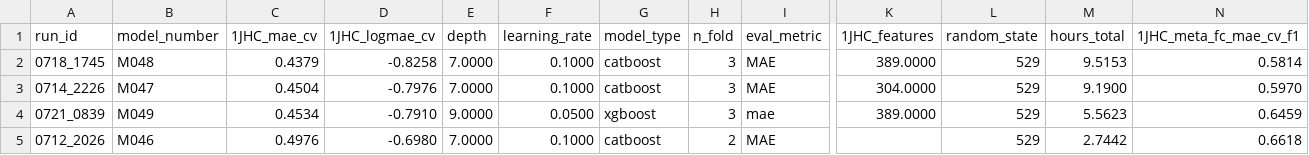
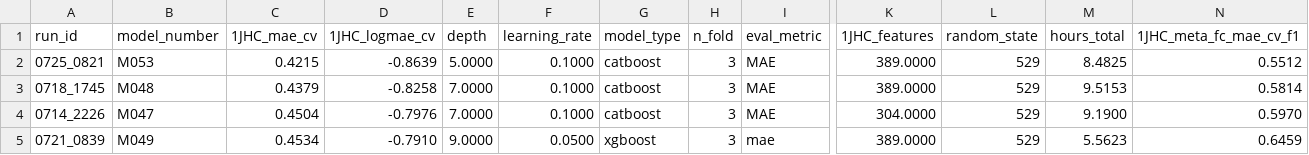
Before and after one commit to RobMulla/kaggle-champs-2019, a CSV file: tracking/tracking_1JHC.csv, drawn as a sheet; only a part is shown, gaps mark what is left out; the shorter side is filled out with more unchanged rows; rows hold the shown columns only; the diff names each change by its address in the sheet, - before the commit and + after, or states it on an @@ line.

```diff
--- a/tracking/tracking_1JHC.csv
+++ b/tracking/tracking_1JHC.csv
+row 2: 0725_0821 | M053 | 0.4215 | -0.8639 | 5.0000 | 0.1000 | catboost | 3 | MAE | 389.0000 | 529 | 8.4825 | 0.5512
```
Also changed, not shown: tracking/tracking.csv, tracking/tracking_2JHN.csv, 2 other files.
